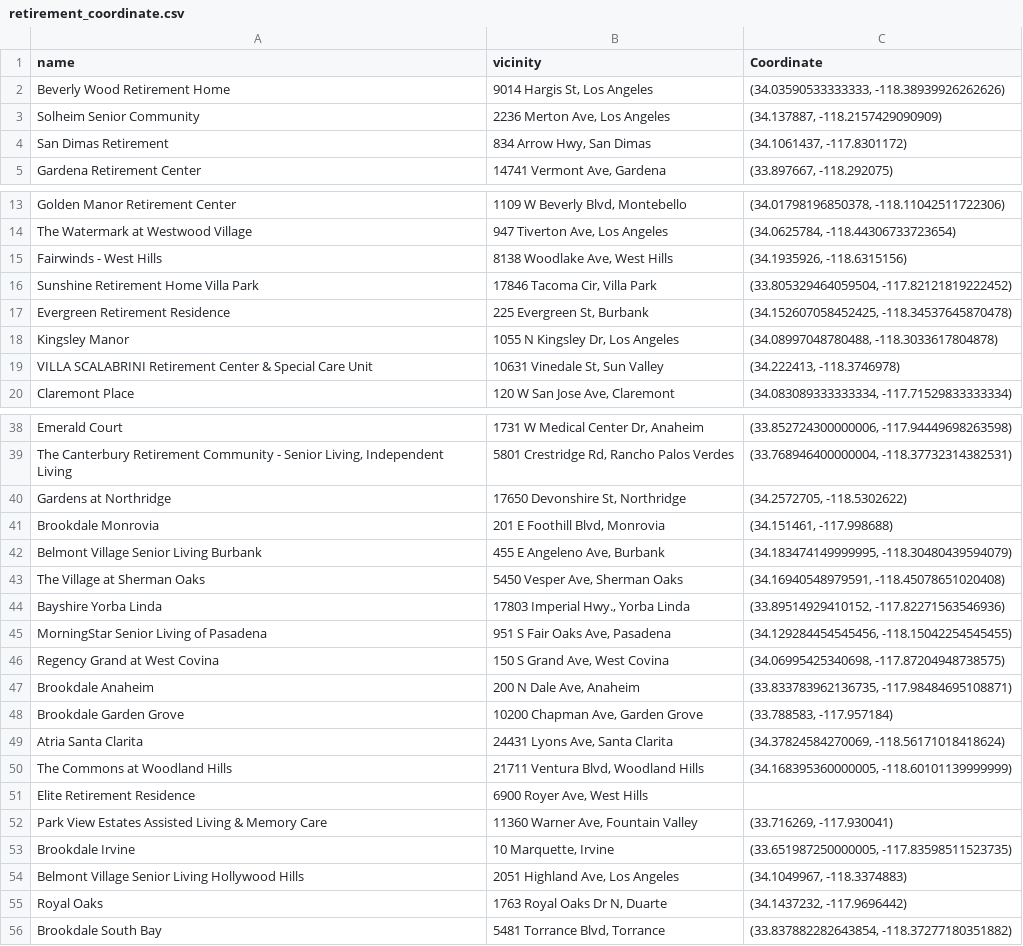
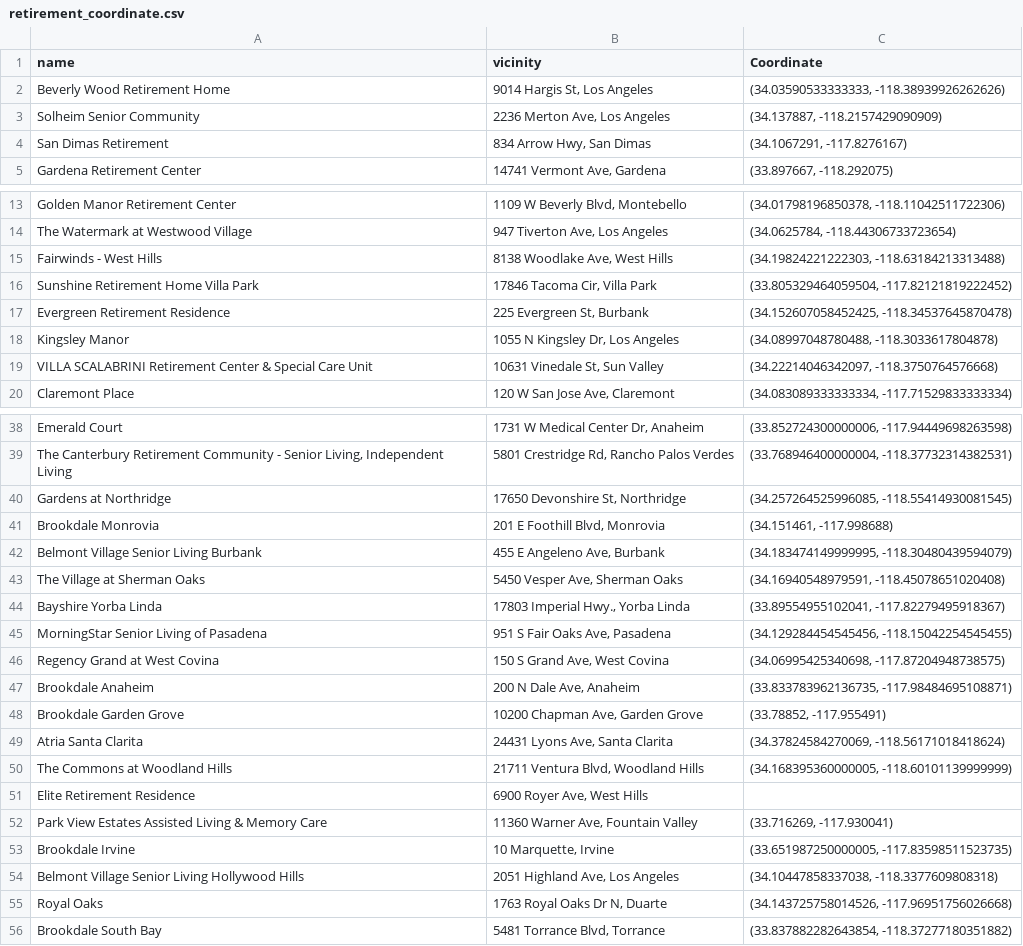
Before and after one commit to TheLazyCactus/Data_Thieves_project, a CSV file: retirement_coordinate.csv, drawn as a sheet; only a part is shown, gaps mark what is left out.

Commit message:
update school and retirement

```diff
--- a/retirement_coordinate.csv
+++ b/retirement_coordinate.csv
@@ -3,3 +3,3 @@ Beverly Wood Retirement Home,"9014 Hargis St, Los Angeles","(34.03590533333333,
 Solheim Senior Community,"2236 Merton Ave, Los Angeles","(34.137887, -118.2157429090909)"
-San Dimas Retirement,"834 Arrow Hwy, San Dimas","(34.1061437, -117.8301172)"
+San Dimas Retirement,"834 Arrow Hwy, San Dimas","(34.1067291, -117.8276167)"
 Gardena Retirement Center,"14741 Vermont Ave, Gardena","(33.897667, -118.292075)"
@@ -14,3 +14,3 @@ Golden Manor Retirement Center,"1109 W Beverly Blvd, Montebello","(34.0179819685
 The Watermark at Westwood Village,"947 Tiverton Ave, Los Angeles","(34.0625784, -118.44306733723654)"
-Fairwinds - West Hills,"8138 Woodlake Ave, West Hills","(34.1935926, -118.6315156)"
+Fairwinds - West Hills,"8138 Woodlake Ave, West Hills","(34.19824221222303, -118.63184213313488)"
 Sunshine Retirement Home Villa Park,"17846 Tacoma Cir, Villa Park","(33.805329464059504, -117.82121819222452)"
@@ -18,3 +18,3 @@ Evergreen Retirement Residence,"225 Evergreen St, Burbank","(34.152607058452425,
 Kingsley Manor,"1055 N Kingsley Dr, Los Angeles","(34.08997048780488, -118.3033617804878)"
-VILLA SCALABRINI Retirement Center & Special Care Unit,"10631 Vinedale St, Sun Valley","(34.222413, -118.3746978)"
+VILLA SCALABRINI Retirement Center & Special Care Unit,"10631 Vinedale St, Sun Valley","(34.22214046342097, -118.3750764576668)"
 Claremont Place,"120 W San Jose Ave, Claremont","(34.083089333333334, -117.71529833333334)"
@@ -39,3 +39,3 @@ Emerald Court,"1731 W Medical Center Dr, Anaheim","(33.852724300000006, -117.944
 "The Canterbury Retirement Community - Senior Living, Independent Living","5801 Crestridge Rd, Rancho Palos Verdes","(33.768946400000004, -118.37732314382531)"
-Gardens at Northridge,"17650 Devonshire St, Northridge","(34.2572705, -118.5302622)"
+Gardens at Northridge,"17650 Devonshire St, Northridge","(34.257264525996085, -118.55414930081545)"
 Brookdale Monrovia,"201 E Foothill Blvd, Monrovia","(34.151461, -117.998688)"
@@ -43,3 +43,3 @@ Belmont Village Senior Living Burbank,"455 E Angeleno Ave, Burbank","(34.1834741
 The Village at Sherman Oaks,"5450 Vesper Ave, Sherman Oaks","(34.16940548979591, -118.45078651020408)"
-Bayshire Yorba Linda,"17803 Imperial Hwy., Yorba Linda","(33.89514929410152, -117.82271563546936)"
+Bayshire Yorba Linda,"17803 Imperial Hwy., Yorba Linda","(33.89554955102041, -117.82279495918367)"
 MorningStar Senior Living of Pasadena,"951 S Fair Oaks Ave, Pasadena","(34.129284454545456, -118.15042254545455)"
@@ -47,3 +47,3 @@ Regency Grand at West Covina,"150 S Grand Ave, West Covina","(34.06995425340698,
 Brookdale Anaheim,"200 N Dale Ave, Anaheim","(33.833783962136735, -117.98484695108871)"
-Brookdale Garden Grove,"10200 Chapman Ave, Garden Grove","(33.788583, -117.957184)"
+Brookdale Garden Grove,"10200 Chapman Ave, Garden Grove","(33.78852, -117.955491)"
 Atria Santa Clarita,"24431 Lyons Ave, Santa Clarita","(34.37824584270069, -118.56171018418624)"
@@ -53,4 +53,4 @@ Park View Estates Assisted Living & Memory Care,"11360 Warner Ave, Fountain Vall
 Brookdale Irvine,"10 Marquette, Irvine","(33.651987250000005, -117.83598511523735)"
-Belmont Village Senior Living Hollywood Hills,"2051 Highland Ave, Los Angeles","(34.1049967, -118.3374883)"
-Royal Oaks,"1763 Royal Oaks Dr N, Duarte","(34.1437232, -117.9696442)"
+Belmont Village Senior Living Hollywood Hills,"2051 Highland Ave, Los Angeles","(34.10447858337038, -118.3377609808318)"
+Royal Oaks,"1763 Royal Oaks Dr N, Duarte","(34.143725758014526, -117.96951756026668)"
 Brookdale South Bay,"5481 Torrance Blvd, Torrance","(33.837882282643854, -118.37277180351882)"
```
Also changed, not shown: school_coordinate.csv.
